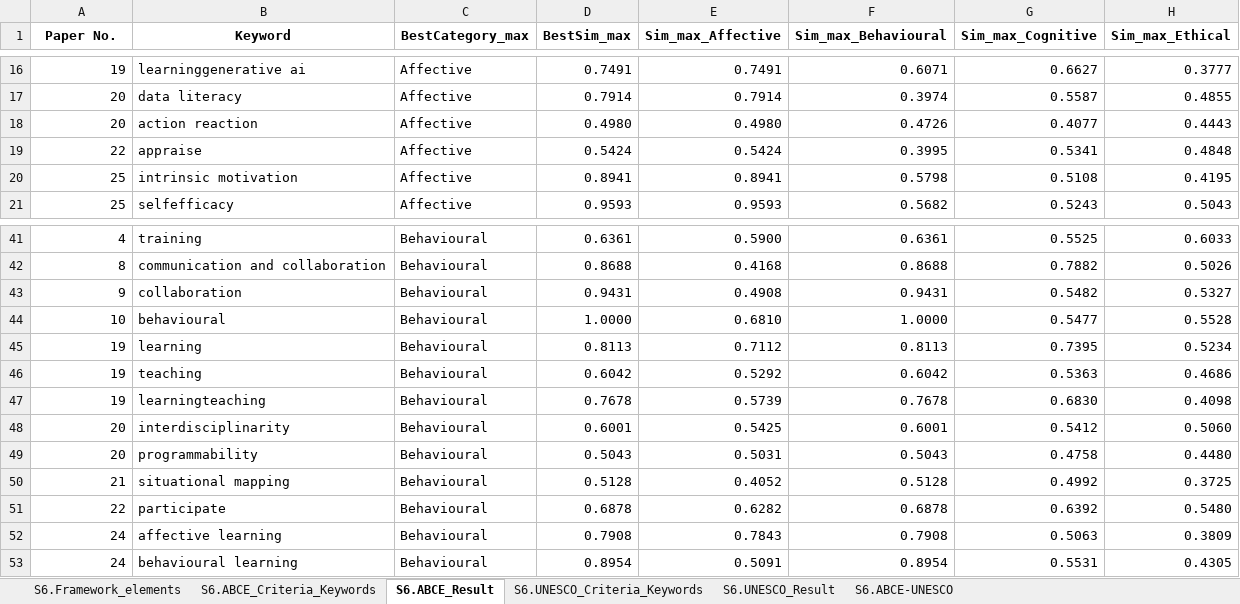
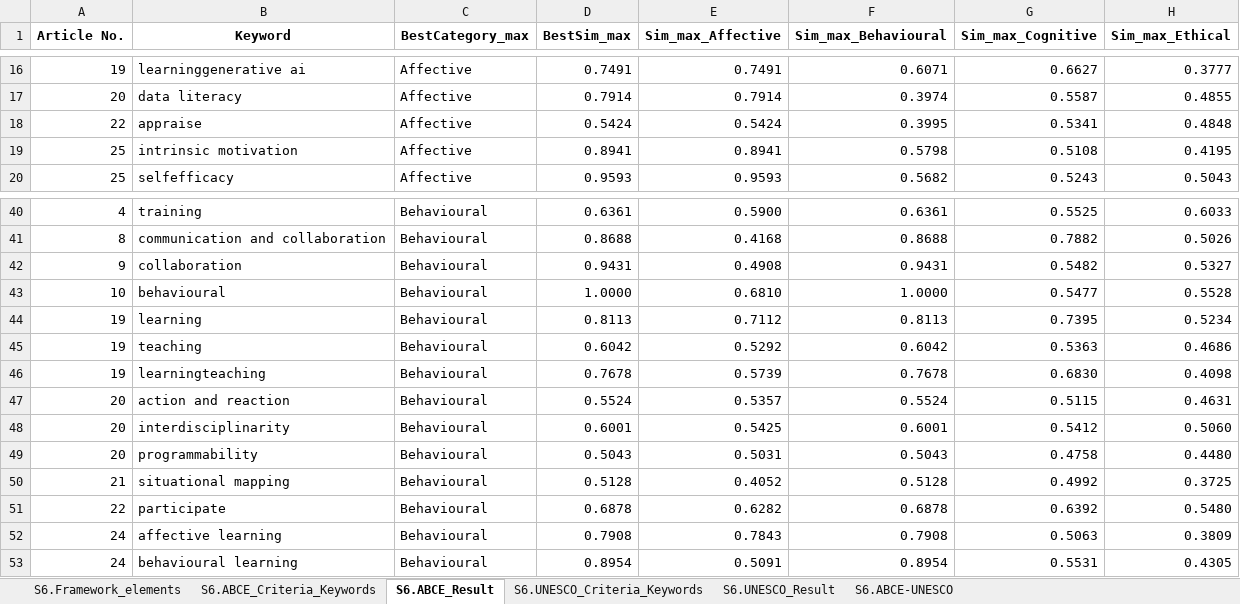
Before and after one commit to Warthog8602/Proposing-the-Humanities-AI-literacy-framework, an Excel workbook: Supplementary Materials/S6.Extracted Dataset.xlsx, sheet S6.ABCE_Result, drawn as a sheet; only a part is shown, gaps mark what is left out; values as stored, in another font and other column widths than the file's, no borders; conditional formats not drawn; removed rows and columns are numbered as before the commit, all else as after; the diff names each change by its address in the sheet, - before the commit and + after, or states it on an @@ line.

```diff
--- a/Supplementary Materials/S6.Extracted Dataset.xlsx (sheet S6.ABCE_Result)
+++ b/Supplementary Materials/S6.Extracted Dataset.xlsx (sheet S6.ABCE_Result)
-A1: Paper No.
+A1: Article No.
-row 18: 20 | action reaction | Affective | 0.4980 | 0.4980 | 0.4726 | 0.4077 | 0.4443
+row 47: 20 | action and reaction | Behavioural | 0.5524 | 0.5357 | 0.5524 | 0.5115 | 0.4631
```
Also changed, not shown: sheet S6.UNESCO_Result, sheet S6.ABCE-UNESCO, sheet S6.Framework_elements, Supplementary Materials/S7.Evidence Tables.xlsx.
